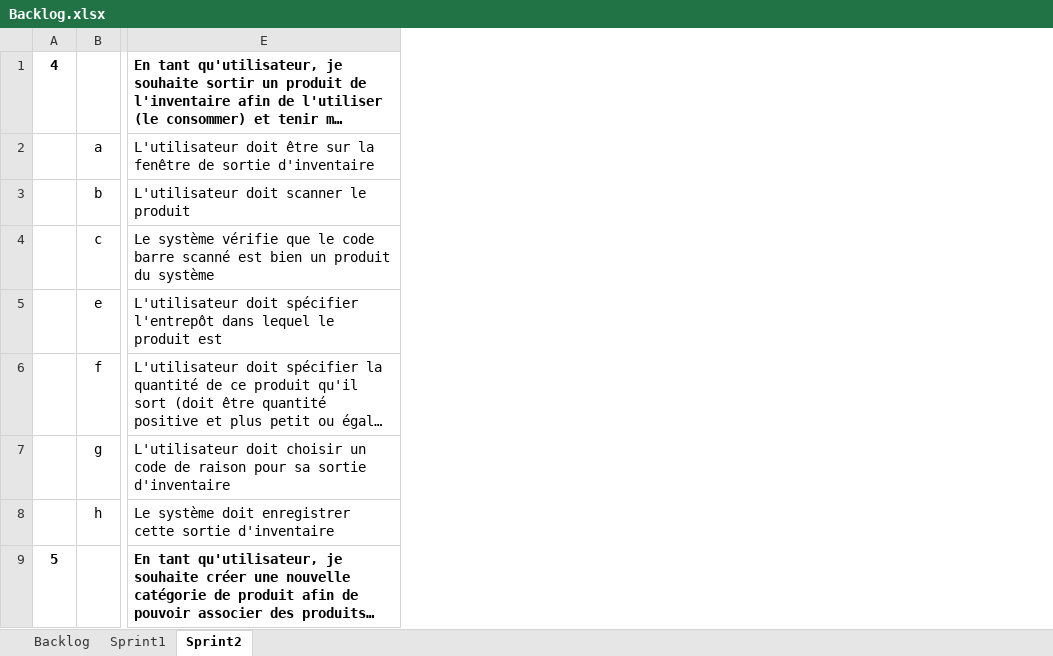
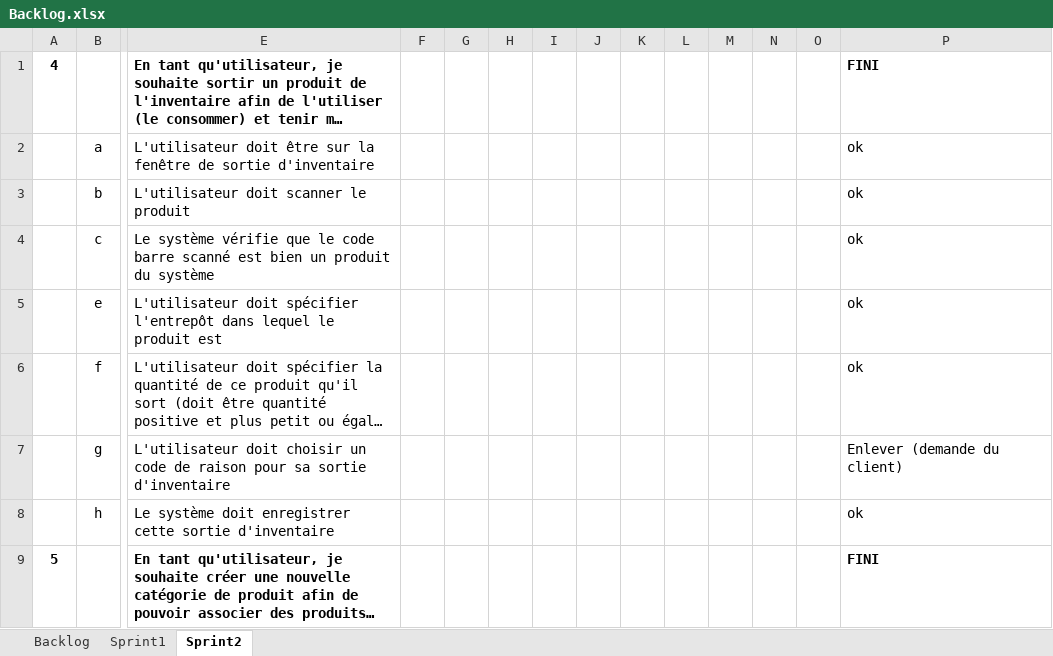
Before and after one commit to 1732956/ESP, an Excel workbook: Remise1/Backlog.xlsx, sheet Sprint2, drawn as a sheet; only a part is shown, gaps mark what is left out; long unchanged cells end in …; values as stored, in another font and other column widths than the file's, no borders; the diff names each change by its address in the sheet, - before the commit and + after, or states it on an @@ line.

```diff
--- a/Remise1/Backlog.xlsx (sheet Sprint2)
+++ b/Remise1/Backlog.xlsx (sheet Sprint2)
+column F, empty
+column G, empty
+column H, empty
+column I, empty
+column J, empty
+column K, empty
+column L, empty
+column M, empty
+column N, empty
+column O, empty
+column P, rows 1-9: FINI | ok | ok | ok | ok | ok | Enlever (demande du client) | ok | FINI
```
Also changed, not shown: 8 other files.
